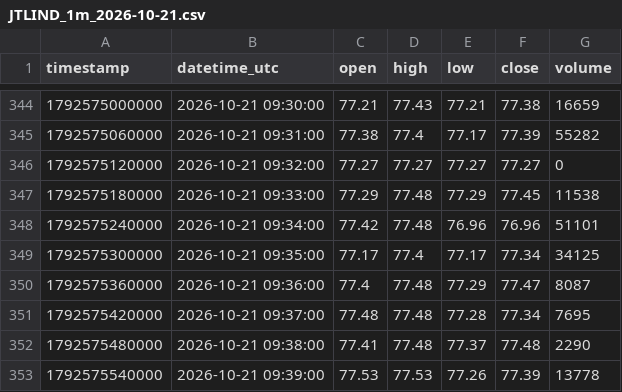
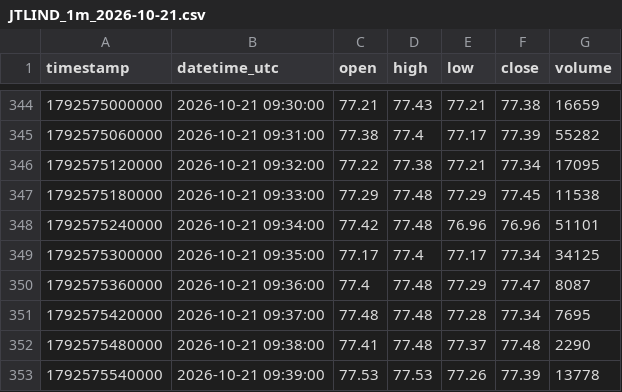
Before and after one commit to parshant65-lang/India-Stocks-1411-1440-Historical-Data, a CSV file: JTLIND/1m/2026/10/JTLIND_1m_2026-10-21.csv, drawn as a sheet; only a part is shown, gaps mark what is left out.

```diff
--- a/JTLIND/1m/2026/10/JTLIND_1m_2026-10-21.csv
+++ b/JTLIND/1m/2026/10/JTLIND_1m_2026-10-21.csv
@@ -345,3 +345,3 @@ timestamp,datetime_utc,open,high,low,close,volume
 1792575060000,2026-10-21 09:31:00,77.38,77.4,77.17,77.39,55282
-1792575120000,2026-10-21 09:32:00,77.27,77.27,77.27,77.27,0
+1792575120000,2026-10-21 09:32:00,77.22,77.38,77.21,77.34,17095
 1792575180000,2026-10-21 09:33:00,77.29,77.48,77.29,77.45,11538
```
Also changed, not shown: JTLIND/1m/2026/10/JTLIND_1m_2026-10-13.csv, JUBLPHARMA/1m/2026/10/JUBLPHARMA_1m_2026-10-13.csv, 55 other files.
